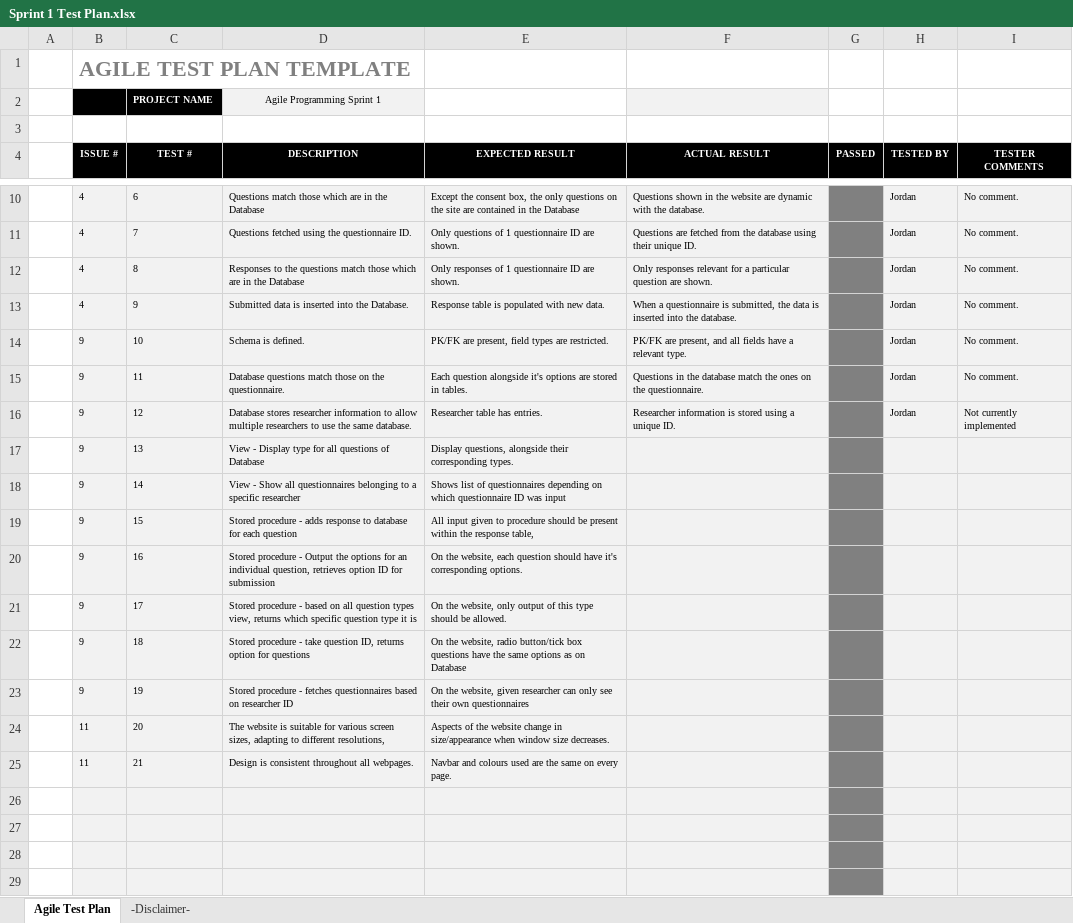
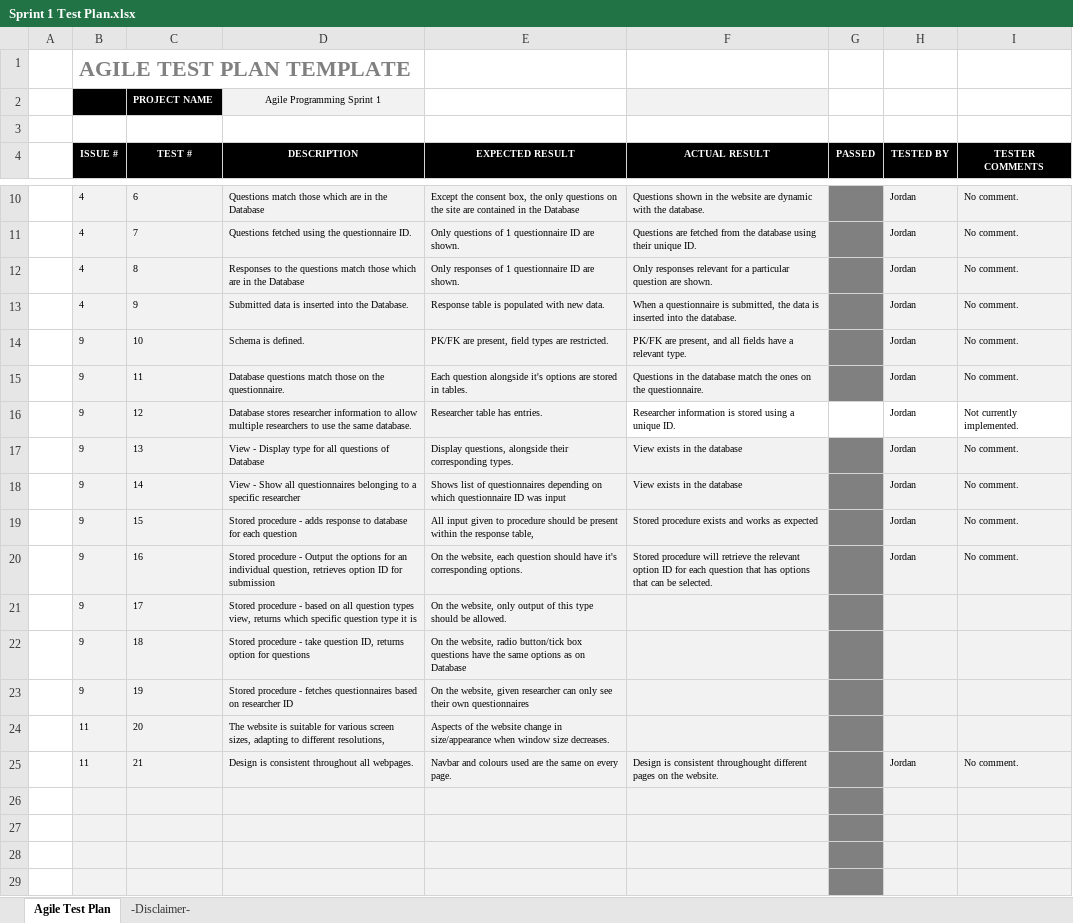
Before and after one commit to jordankeiller/AC31007-Coursework-Team-2, an Excel workbook: Sprint 1/Sprint_Backlog/Sprint 1 Test Plan.xlsx, sheet Agile Test Plan, drawn as a sheet; only a part is shown, gaps mark what is left out; values as stored, in another font and other column widths than the file's, no borders; charts and pictures and conditional formats not drawn; the diff names each change by its address in the sheet, - before the commit and + after, or states it on an @@ line.

Commit message:
Updated test plan

```diff
--- a/Sprint 1/Sprint_Backlog/Sprint 1 Test Plan.xlsx (sheet Agile Test Plan)
+++ b/Sprint 1/Sprint_Backlog/Sprint 1 Test Plan.xlsx (sheet Agile Test Plan)
-F16 fill: #F2F2F2
+F16 fill: none
-G16 fill: #808080
+G16 fill: none
-H16:I16 fill: #F2F2F2
+H16:I16 fill: none
-I16 (TESTER COMMENTS): Not currently implemented
+I16 (TESTER COMMENTS): Not currently implemented.
-F17:F18 (ACTUAL RESULT): (empty)
+F17:F18 (ACTUAL RESULT): View exists in the database
-H17:H20 (TESTED BY): (empty)
+H17:H20 (TESTED BY): Jordan
-I17:I20 (TESTER COMMENTS): (empty)
+I17:I20 (TESTER COMMENTS): No comment.
-F19 (ACTUAL RESULT): (empty)
+F19 (ACTUAL RESULT): Stored procedure exists and works as expected
-F20 (ACTUAL RESULT): (empty)
+F20 (ACTUAL RESULT): Stored procedure will retrieve the relevant option ID for each question that has options that can be selected.
-F25 (ACTUAL RESULT): (empty)
+F25 (ACTUAL RESULT): Design is consistent throughought different pages on the website.
-H25 (TESTED BY): (empty)
+H25 (TESTED BY): Jordan
-I25 (TESTER COMMENTS): (empty)
+I25 (TESTER COMMENTS): No comment.
```
